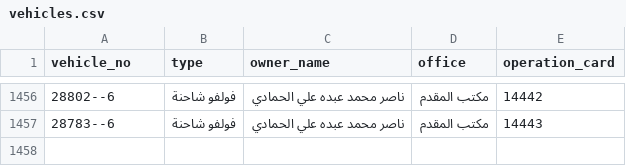
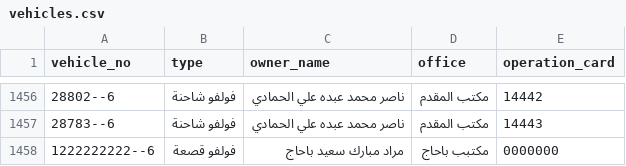
Before and after one commit to ltaamukalla-del/my-csv, a CSV file: vehicles.csv, drawn as a sheet; only a part is shown, gaps mark what is left out; the diff names each change by its address in the sheet, - before the commit and + after, or states it on an @@ line.

Commit message:
Update vehicles.csv

```diff
--- a/vehicles.csv
+++ b/vehicles.csv
+row 1458: 1222222222--6 | فولفو قصعة | مراد مبارك سعيد باحاج | مكتبب باحاج | 0000000
```
